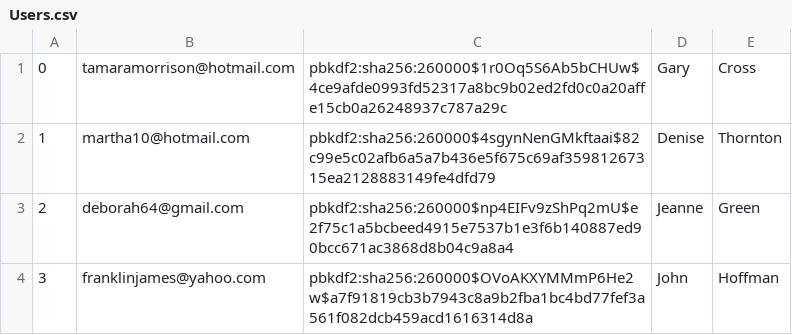
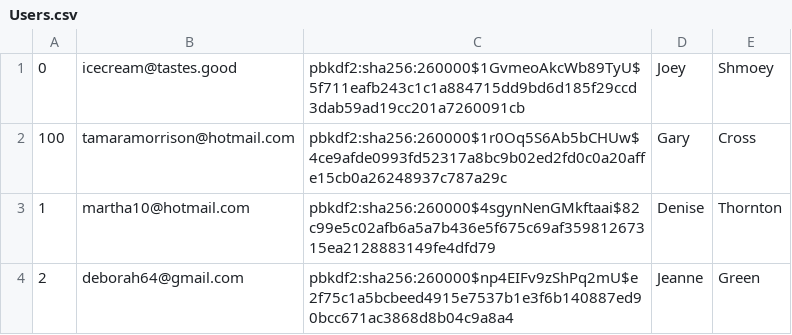
Before and after one commit to Nsilswal/WuGuru, a CSV file: db/data/Users.csv, drawn as a sheet; only a part is shown; the shorter side is filled out with more unchanged rows; addresses are those after the commit; the diff names each change by its address in the sheet, - before the commit and + after, or states it on an @@ line.

Commit message:
Revert "fixed mismatch"
This reverts commit ff65e9cfd07d0d14c8bfeae623ca773a5b5bf645

```diff
--- a/db/data/Users.csv
+++ b/db/data/Users.csv
+row 1: 0 | icecream@tastes.good | pbkdf2:sha256:260000$1GvmeoAkcWb89TyU$5f711eafb243c1c1a884715dd9bd6d185f29ccd3dab59ad19cc201a7260091cb | Joey | Shmoey
@@ column A renumbered in row 2 @@
```
